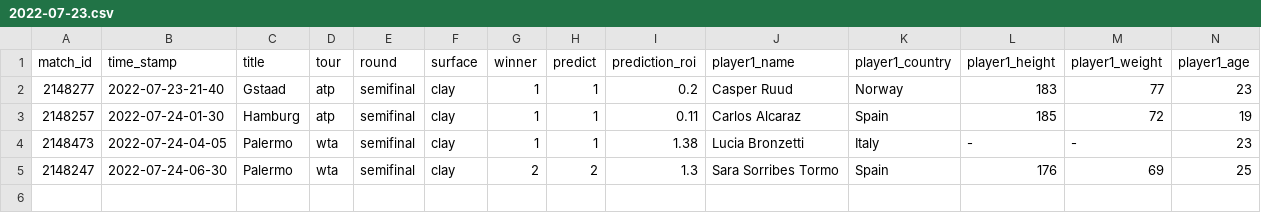
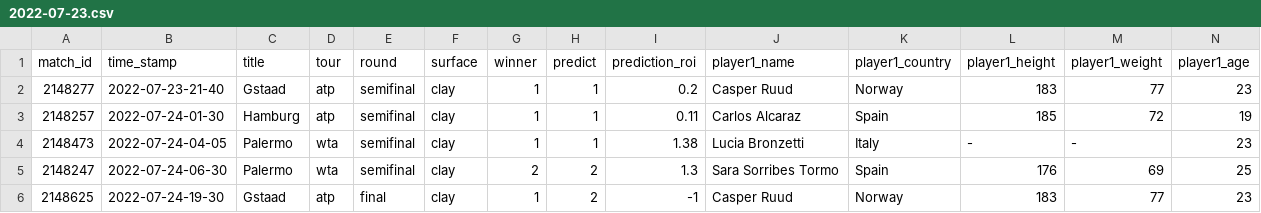
Before and after one commit to ebijun1007/tennis_major_tour_scraper, a CSV file: data/2022-07-23.csv, drawn as a sheet; only a part is shown; rows hold the shown columns only; the diff names each change by its address in the sheet, - before the commit and + after, or states it on an @@ line.

```diff
--- a/data/2022-07-23.csv
+++ b/data/2022-07-23.csv
+row 6: 2148625 | 2022-07-24-19-30 | Gstaad | atp | final | clay | 1 | 2 | -1 | Casper Ruud | Norway | 183 | 77 | 23
```
Also changed, not shown: atp.csv, data/next_48_hours_match.csv, 2 other files.
